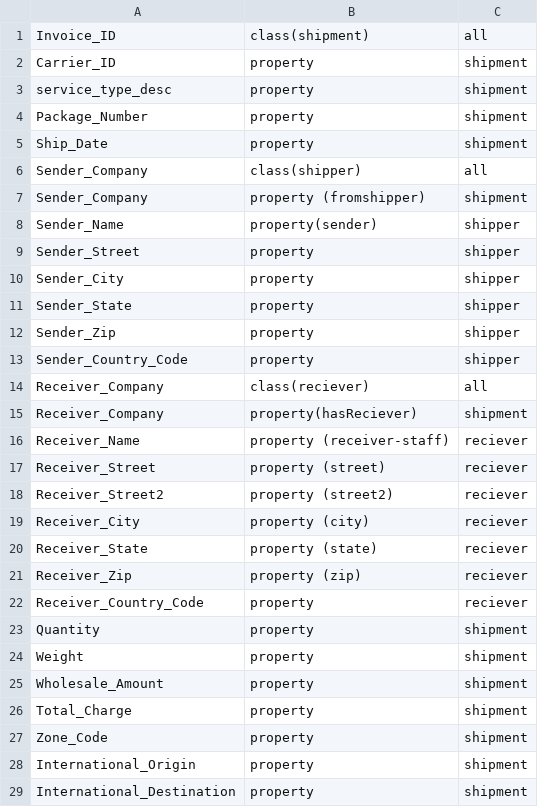
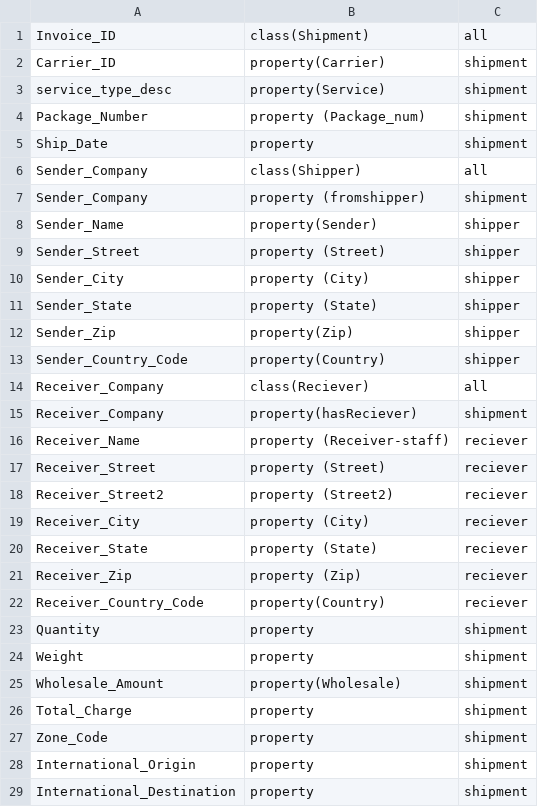
Before and after one commit to notruthless/csv2rdf, a CSV file: shipments-config.csv, drawn as a sheet; only a part is shown; the diff covers the shown part only.

```diff
--- a/shipments-config.csv
+++ b/shipments-config.csv
@@ -1,26 +1,26 @@
-Invoice_ID,class(shipment),all
-Carrier_ID,property,shipment
-service_type_desc,property,shipment
-Package_Number,property,shipment
+Invoice_ID,class(Shipment),all
+Carrier_ID,property(Carrier),shipment
+service_type_desc,property(Service),shipment
+Package_Number,property (Package_num),shipment
 Ship_Date,property,shipment
-Sender_Company,class(shipper),all
+Sender_Company,class(Shipper),all
 Sender_Company,property (fromshipper),shipment
-Sender_Name,property(sender),shipper
-Sender_Street,property,shipper
-Sender_City,property,shipper
-Sender_State,property,shipper
-Sender_Zip,property,shipper
-Sender_Country_Code,property,shipper
-Receiver_Company,class(reciever),all
+Sender_Name,property(Sender),shipper
+Sender_Street,property (Street),shipper
+Sender_City,property (City),shipper
+Sender_State,property (State),shipper
+Sender_Zip,property(Zip),shipper
+Sender_Country_Code,property(Country),shipper
+Receiver_Company,class(Reciever),all
 Receiver_Company,property(hasReciever),shipment
-Receiver_Name,property (receiver-staff),reciever
-Receiver_Street,property (street) ,reciever
-Receiver_Street2,property (street2),reciever
-Receiver_City,property (city) ,reciever
-Receiver_State,property (state) ,reciever
-Receiver_Zip,property (zip),reciever
-Receiver_Country_Code,property,reciever
+Receiver_Name,property (Receiver-staff),reciever
+Receiver_Street,property (Street) ,reciever
+Receiver_Street2,property (Street2),reciever
+Receiver_City,property (City) ,reciever
+Receiver_State,property (State) ,reciever
+Receiver_Zip,property (Zip),reciever
+Receiver_Country_Code,property(Country),reciever
 Quantity,property,shipment
 Weight,property,shipment
-Wholesale_Amount,property,shipment
+Wholesale_Amount,property(Wholesale),shipment
 Total_Charge,property,shipment
```
Also changed, not shown: 6 edited cells elsewhere in this file, shipments.csv.
